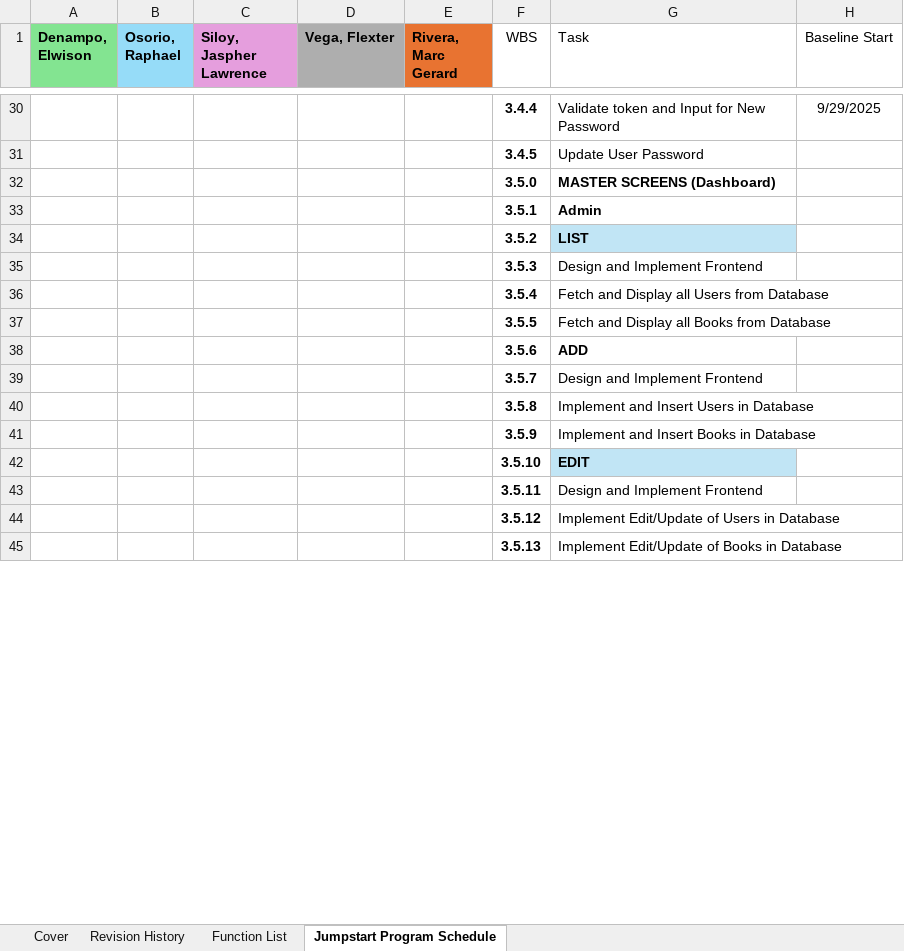
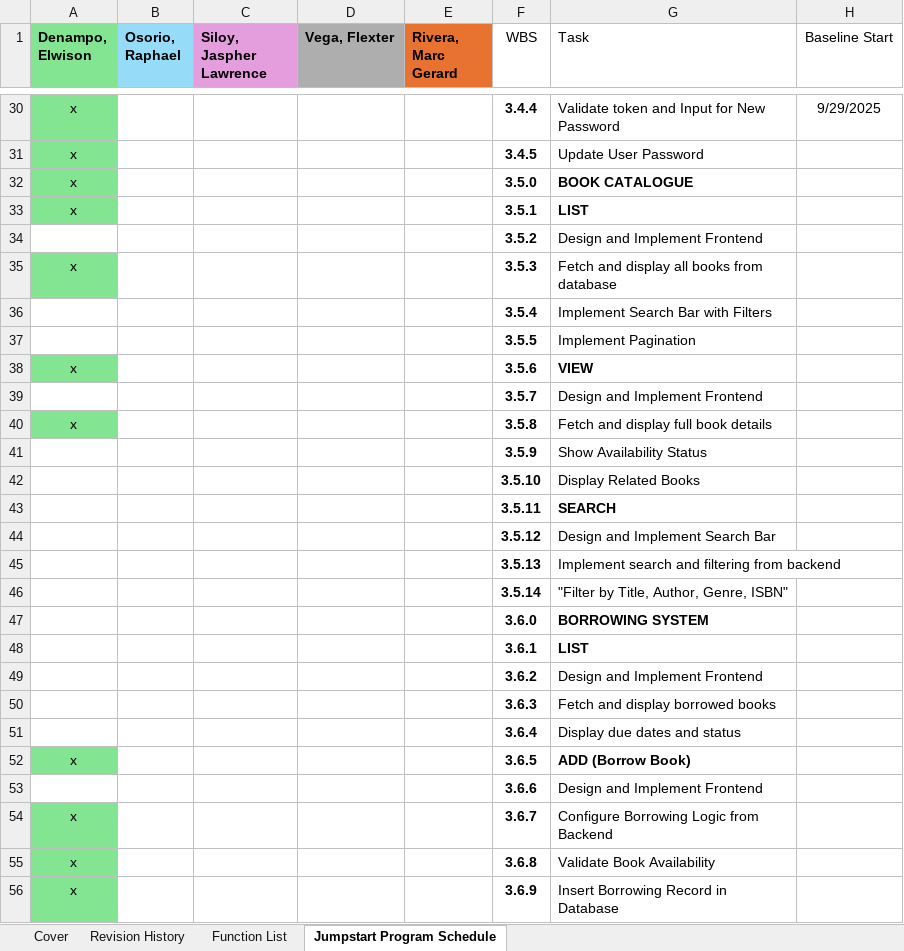
Before and after one commit to Erudi787/book-buddi, an Excel workbook: Documentation/Work Breakdown Structure (WBS)/WBS_G6_BookBuddi.xlsx, sheet Jumpstart Program Schedule, drawn as a sheet; only a part is shown, gaps mark what is left out; values as stored, in another font and other column widths than the file's, no borders; table styles not drawn; removed rows and columns are numbered as before the commit, all else as after; rows hold the shown columns only; the diff covers the shown part only; the diff names each change by its address in the sheet, - before the commit and + after, or states it on an @@ line.

```diff
--- a/Documentation/Work Breakdown Structure (WBS)/WBS_G6_BookBuddi.xlsx (sheet Jumpstart Program Schedule)
+++ b/Documentation/Work Breakdown Structure (WBS)/WBS_G6_BookBuddi.xlsx (sheet Jumpstart Program Schedule)
-A30:A31 (Denampo, Elwison): (empty)
+A30:A31 (Denampo, Elwison): x
-A30:A31 fill: none
+A30:A31 fill: #83E491
-row 32:  |  |  |  |  | 3.5.0 | MASTER SCREENS (Dashboard)
-row 33:  |  |  |  |  | 3.5.1 | Admin
-row 34:  |  |  |  |  | 3.5.2 | LIST
+row 32: x |  |  |  |  | 3.5.0 | BOOK CATALOGUE
+row 33: x |  |  |  |  | 3.5.1 | LIST
-F34 (WBS): 3.5.3
+F34 (WBS): 3.5.2
+row 35: x |  |  |  |  | 3.5.3 | Fetch and display all books from database
-G36 (Task): Fetch and Display all Users from Database
+G36 (Task): Implement Search Bar with Filters
-G37 (Task): Fetch and Display all Books from Database
+G37 (Task): Implement Pagination
-row 38:  |  |  |  |  | 3.5.6 | ADD
+row 38: x |  |  |  |  | 3.5.6 | VIEW
-row 40:  |  |  |  |  | 3.5.8 | Implement and Insert Users in Database
+row 40: x |  |  |  |  | 3.5.8 | Fetch and display full book details
-G41 (Task): Implement and Insert Books in Database
+G41 (Task): Show Availability Status
-G42 (Task): EDIT
+G42 (Task): Display Related Books
@@ G42 fill: #C1E5F5 → none, bold: on → off @@
-G43 (Task): Design and Implement Frontend
+G43 (Task): SEARCH
-G43 bold: off
+G43 bold: on
-G44 (Task): Implement Edit/Update of Users in Database
+G44 (Task): Design and Implement Search Bar
-G45 (Task): Implement Edit/Update of Books in Database
+G45 (Task): Implement search and filtering from backend
+row 46:  |  |  |  |  | 3.5.14 | "Filter by Title, Author, Genre, ISBN"
+row 47:  |  |  |  |  | 3.6.0 | BORROWING SYSTEM
+row 48:  |  |  |  |  | 3.6.1 | LIST
+row 49:  |  |  |  |  | 3.6.2 | Design and Implement Frontend
+row 50:  |  |  |  |  | 3.6.3 | Fetch and display borrowed books
+row 51:  |  |  |  |  | 3.6.4 | Display due dates and status
+row 52: x |  |  |  |  | 3.6.5 | ADD (Borrow Book)
+row 53:  |  |  |  |  | 3.6.6 | Design and Implement Frontend
+row 54: x |  |  |  |  | 3.6.7 | Configure Borrowing Logic from Backend
+row 55: x |  |  |  |  | 3.6.8 | Validate Book Availability
+row 56: x |  |  |  |  | 3.6.9 | Insert Borrowing Record in Database
```
Also changed, not shown: other rows of this sheet, sheet Revision History, 28 other files.
